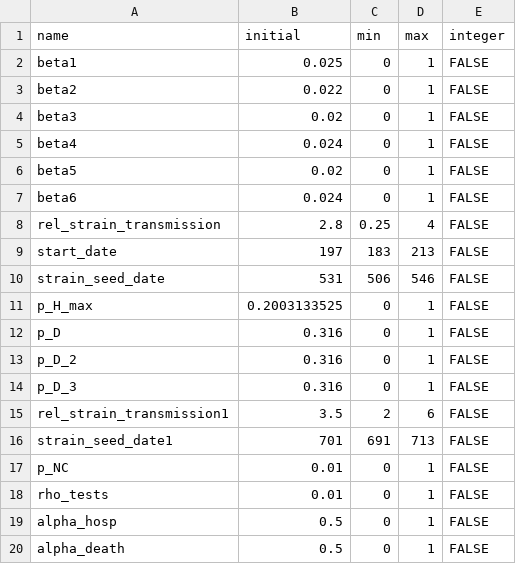
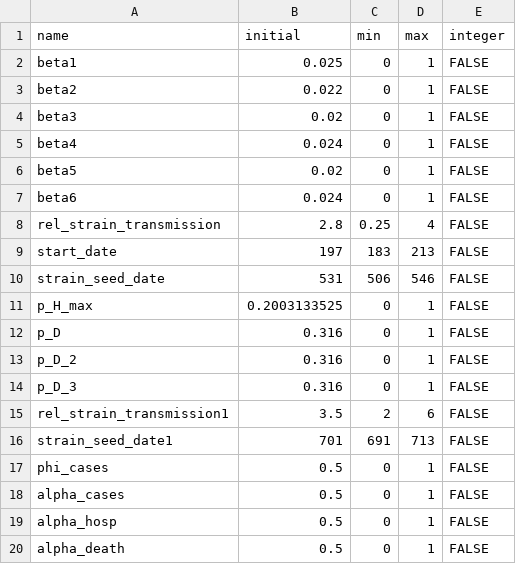
Before and after one commit to LloydChapman/covid_multi_strain, a CSV file: parameters/info.csv, drawn as a sheet.

```diff
--- a/parameters/info.csv
+++ b/parameters/info.csv
@@ -16,4 +16,4 @@
 "strain_seed_date1",701,691,713,FALSE
-"p_NC",0.01,0,1,FALSE
-"rho_tests",0.01,0,1,FALSE
+"phi_cases",0.5,0,1,FALSE
+"alpha_cases",0.5,0,1,FALSE
 "alpha_hosp",0.5,0,1,FALSE
```
Also changed, not shown: data/data_cases_hosps_deaths_serology.csv, parameters/prior.csv, 6 other files.
